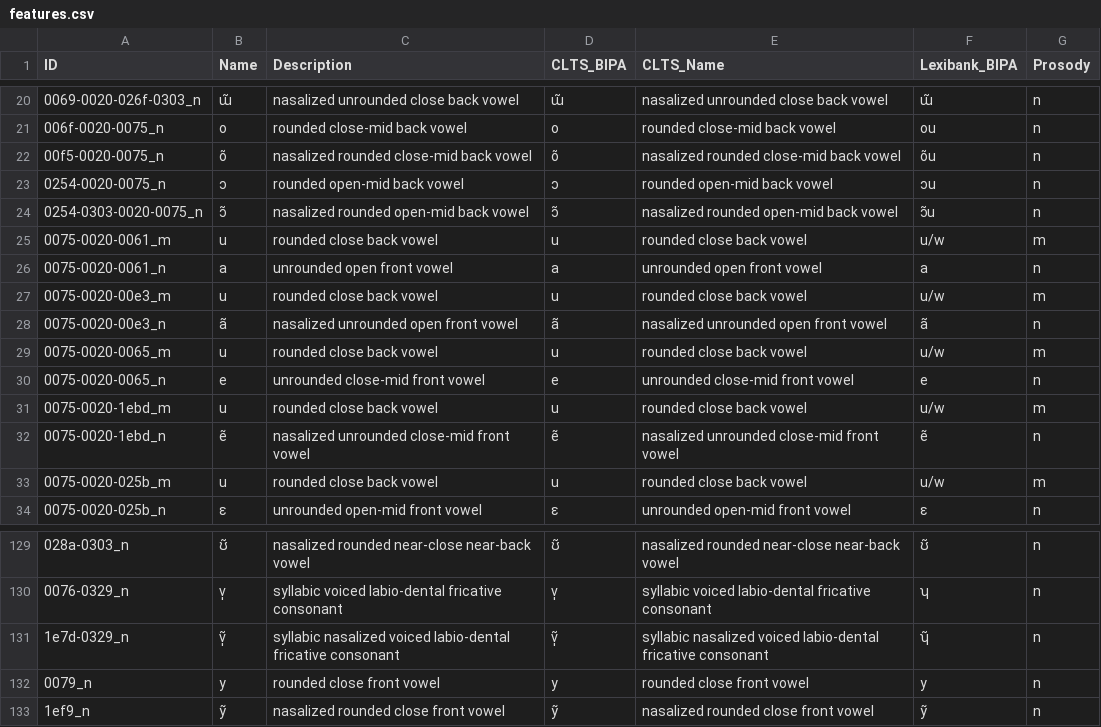
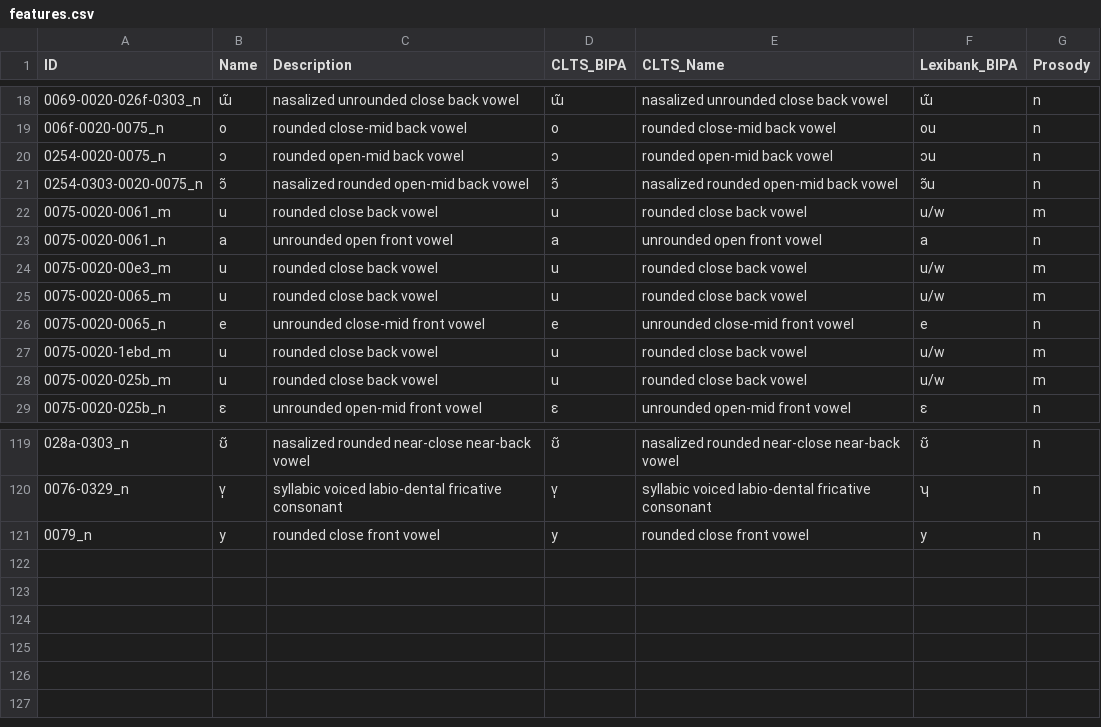
Before and after one commit to lexibank/allenbai, a CSV file: cldf/features.csv, drawn as a sheet; only a part is shown, gaps mark what is left out; the diff covers the shown part only; the diff names each change by its address in the sheet, - before the commit and + after, or states it on an @@ line.

```diff
--- a/cldf/features.csv
+++ b/cldf/features.csv
-row 22: 00f5-0020-0075_n | õ | nasalized rounded close-mid back vowel | õ | nasalized rounded close-mid back vowel | õu | n
-row 28: 0075-0020-00e3_n | ã | nasalized unrounded open front vowel | ã | nasalized unrounded open front vowel | ã | n
-row 32: 0075-0020-1ebd_n | ẽ | nasalized unrounded close-mid front vowel | ẽ | nasalized unrounded close-mid front vowel | ẽ | n
-row 131: 1e7d-0329_n | ṽ̩ | syllabic nasalized voiced labio-dental fricative consonant | ṽ̩ | syllabic nasalized voiced labio-dental fricative consonant | ʮ̃ | n
-row 133: 1ef9_n | ỹ | nasalized rounded close front vowel | ỹ | nasalized rounded close front vowel | ỹ | n
```
Also changed, not shown: 7 removed rows elsewhere in this file, cldf/values.csv, 4 other files.
